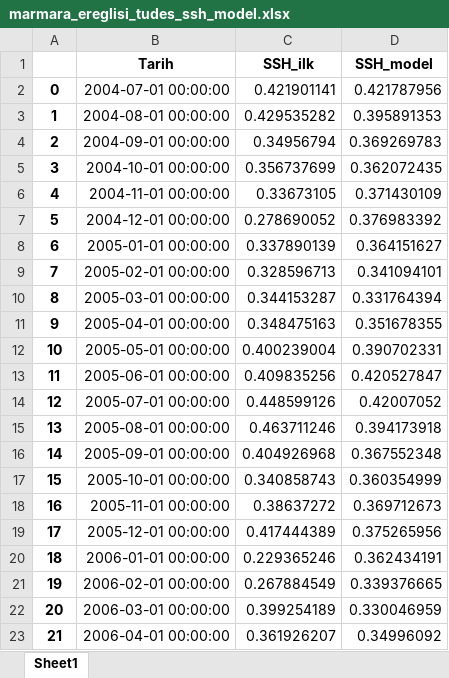
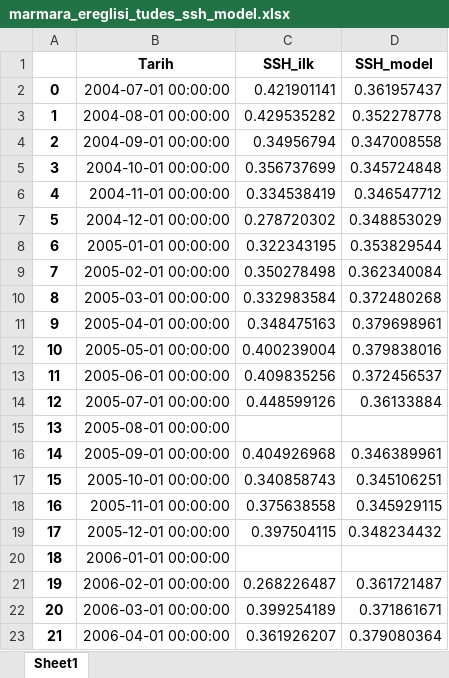
Before and after one commit to felsenfest7/ALTIMETRY, an Excel workbook: SPEKTRAL_ANALİZ/EXCELLER/marmara_ereglisi_tudes_ssh_model.xlsx, sheet Sheet1, drawn as a sheet; only a part is shown; values as stored, in another font and other column widths than the file's, no borders; the diff covers the shown part only; the diff names each change by its address in the sheet, - before the commit and + after, or states it on an @@ line.

```diff
--- a/SPEKTRAL_ANALİZ/EXCELLER/marmara_ereglisi_tudes_ssh_model.xlsx (sheet Sheet1)
+++ b/SPEKTRAL_ANALİZ/EXCELLER/marmara_ereglisi_tudes_ssh_model.xlsx (sheet Sheet1)
-D2 (SSH_model): 0.421787956
+D2 (SSH_model): 0.361957437
-D3 (SSH_model): 0.395891353
+D3 (SSH_model): 0.352278778
-D4 (SSH_model): 0.369269783
+D4 (SSH_model): 0.347008558
-D5 (SSH_model): 0.362072435
+D5 (SSH_model): 0.345724848
-C6 (SSH_ilk): 0.33673105
+C6 (SSH_ilk): 0.334538419
-D6 (SSH_model): 0.371430109
+D6 (SSH_model): 0.346547712
-C7 (SSH_ilk): 0.278690052
+C7 (SSH_ilk): 0.278720302
-D7 (SSH_model): 0.376983392
+D7 (SSH_model): 0.348853029
-C8 (SSH_ilk): 0.337890139
+C8 (SSH_ilk): 0.322343195
-D8 (SSH_model): 0.364151627
+D8 (SSH_model): 0.353829544
-C9 (SSH_ilk): 0.328596713
+C9 (SSH_ilk): 0.350278498
-D9 (SSH_model): 0.341094101
+D9 (SSH_model): 0.362340084
-C10 (SSH_ilk): 0.344153287
+C10 (SSH_ilk): 0.332983584
-D10 (SSH_model): 0.331764394
+D10 (SSH_model): 0.372480268
-D11 (SSH_model): 0.351678355
+D11 (SSH_model): 0.379698961
-D12 (SSH_model): 0.390702331
+D12 (SSH_model): 0.379838016
-D13 (SSH_model): 0.420527847
+D13 (SSH_model): 0.372456537
-D14 (SSH_model): 0.42007052
+D14 (SSH_model): 0.36133884
-C15 (SSH_ilk): 0.463711246
+C15 (SSH_ilk): (empty)
-D15 (SSH_model): 0.394173918
+D15 (SSH_model): (empty)
-D16 (SSH_model): 0.367552348
+D16 (SSH_model): 0.346389961
-D17 (SSH_model): 0.360354999
+D17 (SSH_model): 0.345106251
-C18 (SSH_ilk): 0.38637272
+C18 (SSH_ilk): 0.375638558
-D18 (SSH_model): 0.369712673
+D18 (SSH_model): 0.345929115
-C19 (SSH_ilk): 0.417444389
+C19 (SSH_ilk): 0.397504115
-D19 (SSH_model): 0.375265956
+D19 (SSH_model): 0.348234432
-C20 (SSH_ilk): 0.229365246
+C20 (SSH_ilk): (empty)
-D20 (SSH_model): 0.362434191
+D20 (SSH_model): (empty)
-C21 (SSH_ilk): 0.267884549
+C21 (SSH_ilk): 0.268226487
-D21 (SSH_model): 0.339376665
+D21 (SSH_model): 0.361721487
-D22 (SSH_model): 0.330046959
+D22 (SSH_model): 0.371861671
-D23 (SSH_model): 0.34996092
+D23 (SSH_model): 0.379080364
```
Also changed, not shown: 303 edited cells elsewhere in this sheet, SPEKTRAL_ANALİZ/EXCELLER/antalya_tudes_ssh_model.xlsx, SPEKTRAL_ANALİZ/EXCELLER/erdek_tudes_ssh_model.xlsx, 25 other files.
